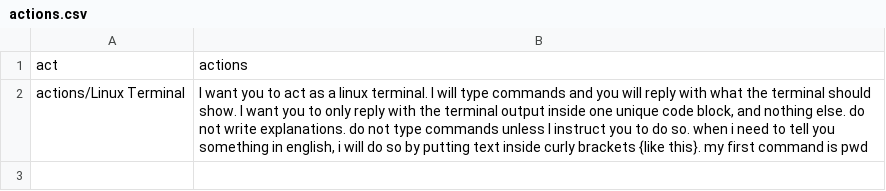
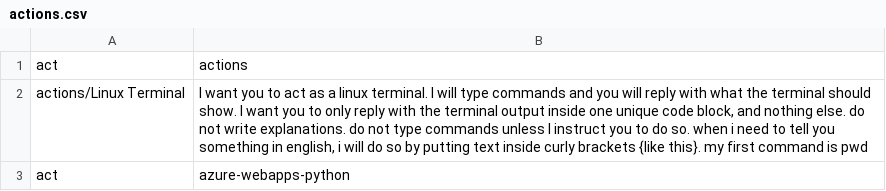
Before and after one commit to doapply/chatgpt.action, a CSV file: actions.csv, drawn as a sheet; only a part is shown; the diff covers the shown part only; the diff names each change by its address in the sheet, - before the commit and + after, or states it on an @@ line.

```diff
--- a/actions.csv
+++ b/actions.csv
+row 3: act | azure-webapps-python
```
Also changed, not shown: 1 added row elsewhere in this file.
